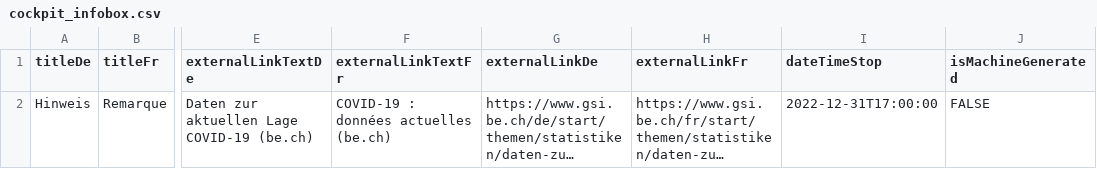
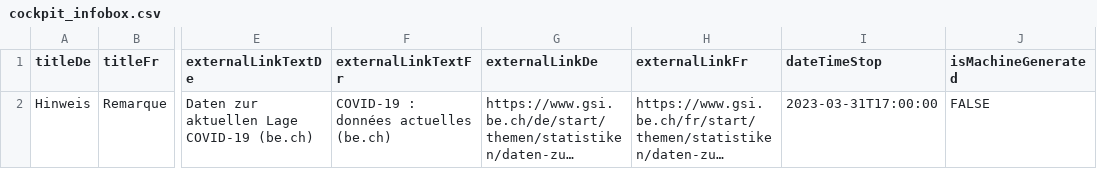
Before and after one commit to openDataBE/StatusNotification, a CSV file: cockpit_infobox.csv, drawn as a sheet; only a part is shown, gaps mark what is left out; long unchanged cells end in …; the diff names each change by its address in the sheet, - before the commit and + after, or states it on an @@ line.

Commit message:
Update cockpit_infobox.csv

```diff
--- a/cockpit_infobox.csv
+++ b/cockpit_infobox.csv
-I2 (dateTimeStop): 2022-12-31T17:00:00
+I2 (dateTimeStop): 2023-03-31T17:00:00
```
